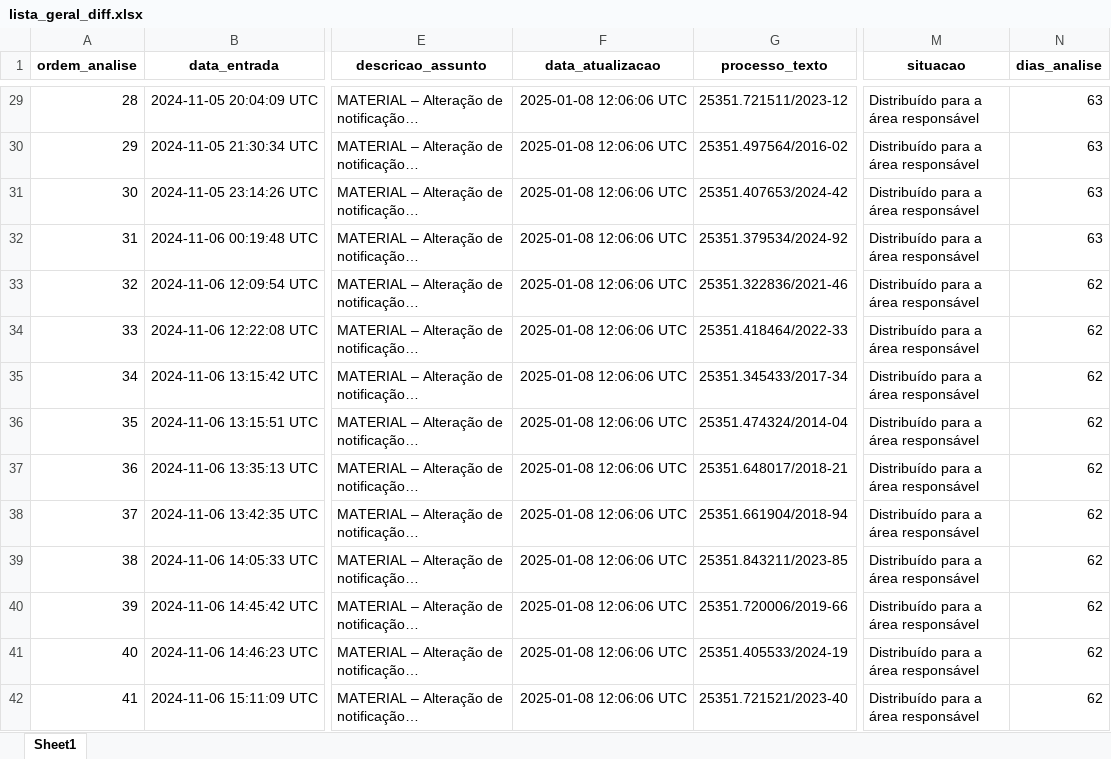
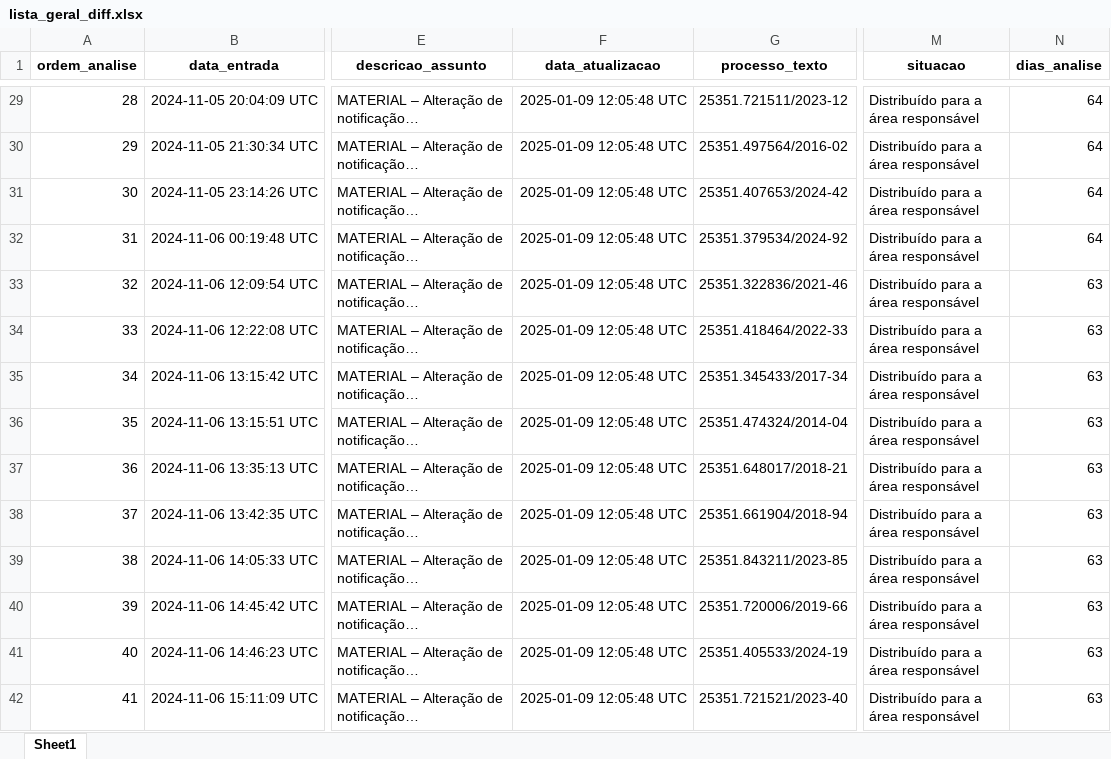
Before and after one commit to brunomioto/consulta_anvisa, an Excel workbook: data/lista_geral_diff.xlsx, sheet Sheet1, drawn as a sheet; only a part is shown, gaps mark what is left out; long unchanged cells end in …; values as stored, in another font and other column widths than the file's, no borders; the diff covers the shown part only; the diff names each change by its address in the sheet, - before the commit and + after, or states it on an @@ line.

```diff
--- a/data/lista_geral_diff.xlsx (sheet Sheet1)
+++ b/data/lista_geral_diff.xlsx (sheet Sheet1)
-F29:F42 (data_atualizacao): 2025-01-08 12:06:06 UTC
+F29:F42 (data_atualizacao): 2025-01-09 12:05:48 UTC
-N29:N32 (dias_analise): 63
+N29:N32 (dias_analise): 64
-N33:N42 (dias_analise): 62
+N33:N42 (dias_analise): 63
```
Also changed, not shown: 16 added rows and 1230 edited cells elsewhere in this sheet, 3 other files.
